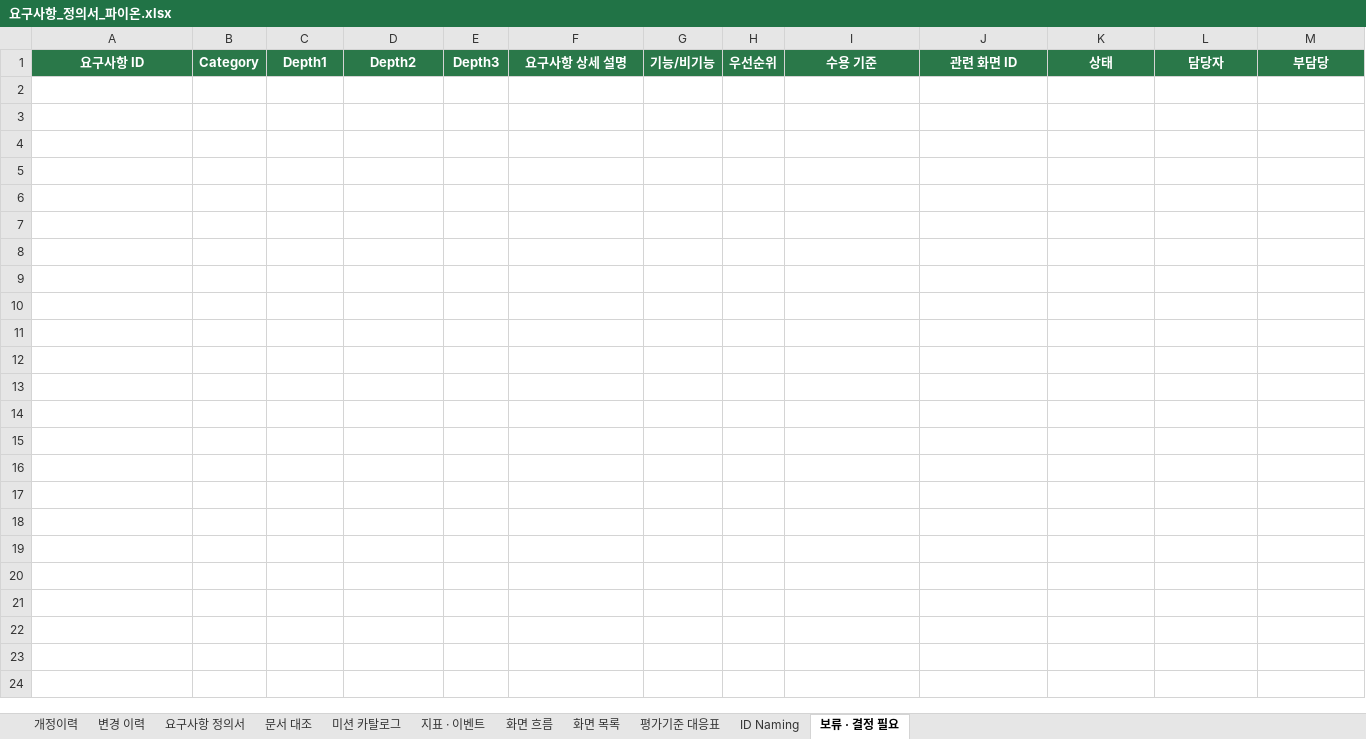
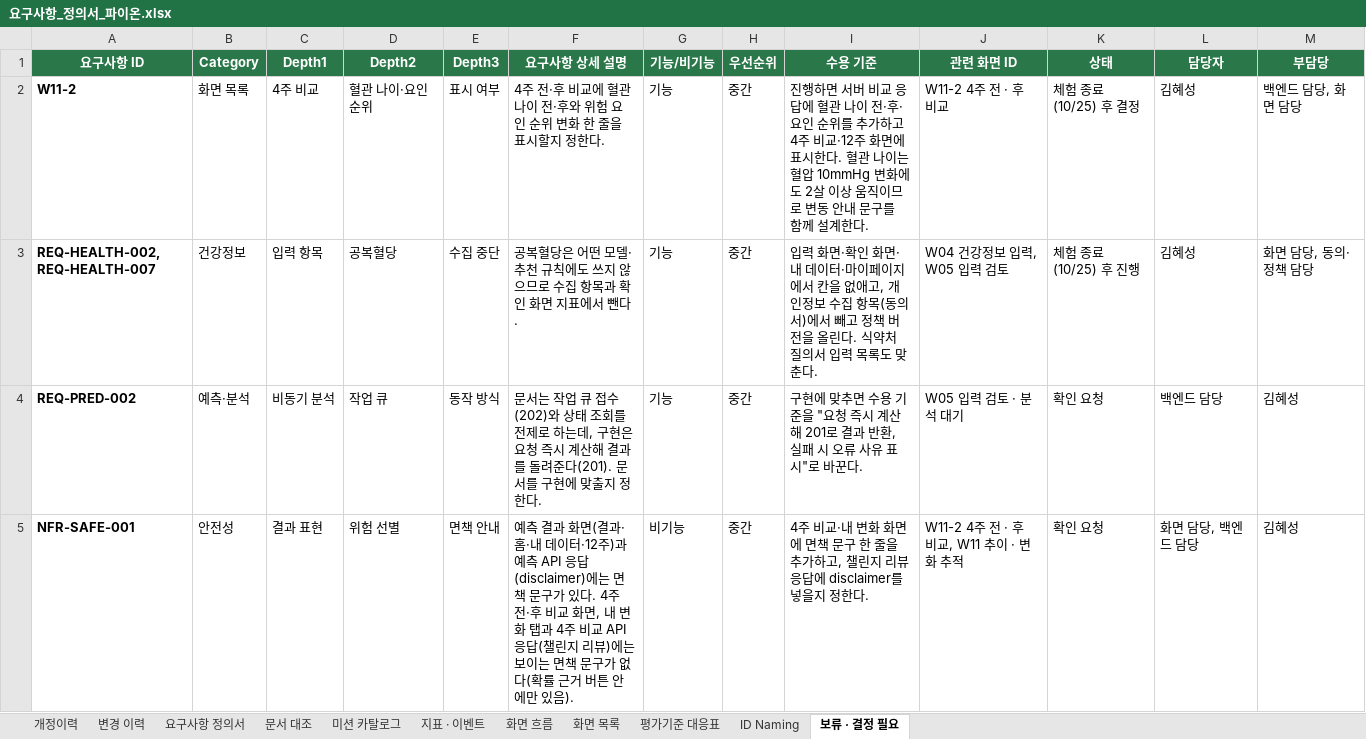
Before and after one commit to AI-HealthCare-06/AH_06_03, an Excel workbook: docs/요구사항_정의서_파이온.xlsx, sheet 보류 · 결정 필요, drawn as a sheet; values as stored, in another font and other column widths than the file's, no borders; the diff names each change by its address in the sheet, - before the commit and + after, or states it on an @@ line.

Commit message:
docs: PRD v2.3·ERD v8.1 모델 영역을 모델 A v0.2.0·구현 기준으로 정리
- PRD: REQ-PRED-001·005·006, REQ-ELIG-002, REQ-DASH-001, REQ-HEALTH-002(HDL 삭제), NFR-SAFE-003·005, NFR-ML-007, NFR-OPS-004, NFR-FEED-002, 화면 목록 W06·W07·W11-2 / 개정이력 v2.3, 변경 이력 12건, 보류·결정 필요 4건
- ERD: predictions·prediction_jobs·prediction_factors를 실제 칸으로, 모델 등록·실행 단위·고지 기록·파생 피처는 POST-MVP(필요 조건 명시), 가중치·피처 계약은 삭제 예정, 요인-챌린지 연결·실험 기록 삭제

```diff
--- a/docs/요구사항_정의서_파이온.xlsx (sheet 보류 · 결정 필요)
+++ b/docs/요구사항_정의서_파이온.xlsx (sheet 보류 · 결정 필요)
+row 2: W11-2 | 화면 목록 | 4주 비교 | 혈관 나이·요인 순위 | 표시 여부 | 4주 전·후 비교에 혈관 나이 전·후와 위험 요인 순위 변화 한 줄을 표시할지 정한다. | 기능 | 중간 | 진행하면 서버 비교 응답에 혈관 나이 전·후·요인 순위를 추가하고 4주 비교·12주 화면에 표시한다. 혈관 나이는 혈압 10mmHg 변화에도 2살 이상 움직이므로 변동 안내 문구를 함께 설계한다. | W11-2 4주 전 · 후 비교 | 체험 종료(10/25) 후 결정 | 김혜성 | 백엔드 담당, 화면 담당
+row 3: REQ-HEALTH-002, REQ-HEALTH-007 | 건강정보 | 입력 항목 | 공복혈당 | 수집 중단 | 공복혈당은 어떤 모델·추천 규칙에도 쓰지 않으므로 수집 항목과 확인 화면 지표에서 뺀다. | 기능 | 중간 | 입력 화면·확인 화면·내 데이터·마이페이지에서 칸을 없애고, 개인정보 수집 항목(동의서)에서 빼고 정책 버전을 올린다. 식약처 질의서 입력 목록도 맞춘다. | W04 건강정보 입력, W05 입력 검토 | 체험 종료(10/25) 후 진행 | 김혜성 | 화면 담당, 동의·정책 담당
+row 4: REQ-PRED-002 | 예측·분석 | 비동기 분석 | 작업 큐 | 동작 방식 | 문서는 작업 큐 접수(202)와 상태 조회를 전제로 하는데, 구현은 요청 즉시 계산해 결과를 돌려준다(201). 문서를 구현에 맞출지 정한다. | 기능 | 중간 | 구현에 맞추면 수용 기준을 "요청 즉시 계산해 201로 결과 반환, 실패 시 오류 사유 표시"로 바꾼다. | W05 입력 검토 · 분석 대기 | 확인 요청 | 백엔드 담당 | 김혜성
+row 5: NFR-SAFE-001 | 안전성 | 결과 표현 | 위험 선별 | 면책 안내 | 예측 결과 화면(결과·홈·내 데이터·12주)과 예측 API 응답(disclaimer)에는 면책 문구가 있다. 4주 전·후 비교 화면, 내 변화 탭과 4주 비교 API 응답(챌린지 리뷰)에는 보이는 면책 문구가 없다(확률 근거 버튼 안에만 있음). | 비기능 | 중간 | 4주 비교·내 변화 화면에 면책 문구 한 줄을 추가하고, 챌린지 리뷰 응답에 disclaimer를 넣을지 정한다. | W11-2 4주 전 · 후 비교, W11 추이 · 변화 추적 | 확인 요청 | 화면 담당, 백엔드 담당 | 김혜성
```
Also changed, not shown: sheet 변경 이력, sheet 요구사항 정의서, sheet 개정이력, sheet 화면 목록, 1 other file.
